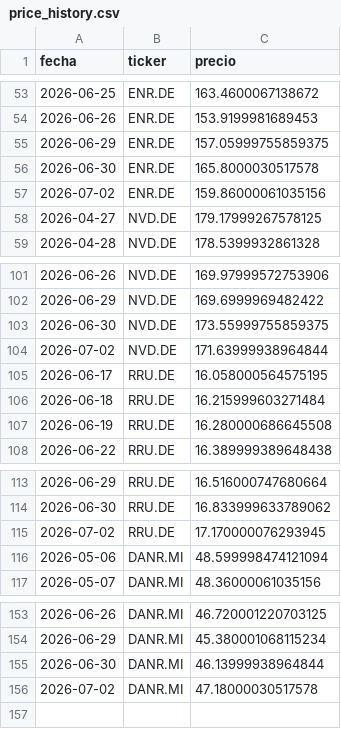
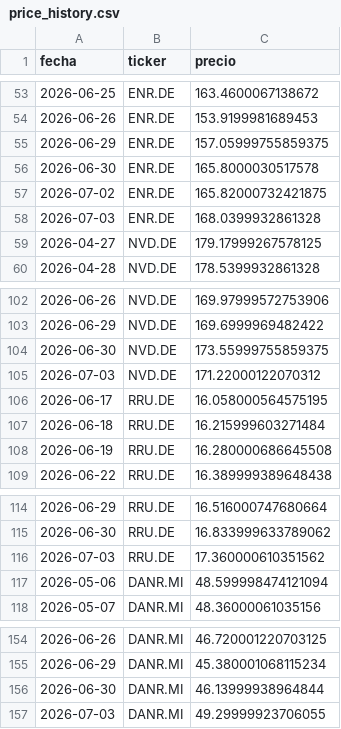
Before and after one commit to Eureo07/cartera-dashboard, a CSV file: price_history.csv, drawn as a sheet; only a part is shown, gaps mark what is left out.

```diff
--- a/price_history.csv
+++ b/price_history.csv
@@ -56,3 +56,4 @@ fecha,ticker,precio
 2026-06-30,ENR.DE,165.8000030517578
-2026-07-02,ENR.DE,159.86000061035156
+2026-07-02,ENR.DE,165.82000732421875
+2026-07-03,ENR.DE,168.0399932861328
 2026-04-27,NVD.DE,179.17999267578125
@@ -103,3 +104,3 @@ fecha,ticker,precio
 2026-06-30,NVD.DE,173.55999755859375
-2026-07-02,NVD.DE,171.63999938964844
+2026-07-03,NVD.DE,171.22000122070312
 2026-06-17,RRU.DE,16.058000564575195
@@ -114,3 +115,3 @@ fecha,ticker,precio
 2026-06-30,RRU.DE,16.833999633789062
-2026-07-02,RRU.DE,17.170000076293945
+2026-07-03,RRU.DE,17.360000610351562
 2026-05-06,DANR.MI,48.599998474121094
@@ -155,2 +156,2 @@ fecha,ticker,precio
 2026-06-30,DANR.MI,46.13999938964844
-2026-07-02,DANR.MI,47.18000030517578
+2026-07-03,DANR.MI,49.29999923706055
```
Also changed, not shown: 2 other files.
